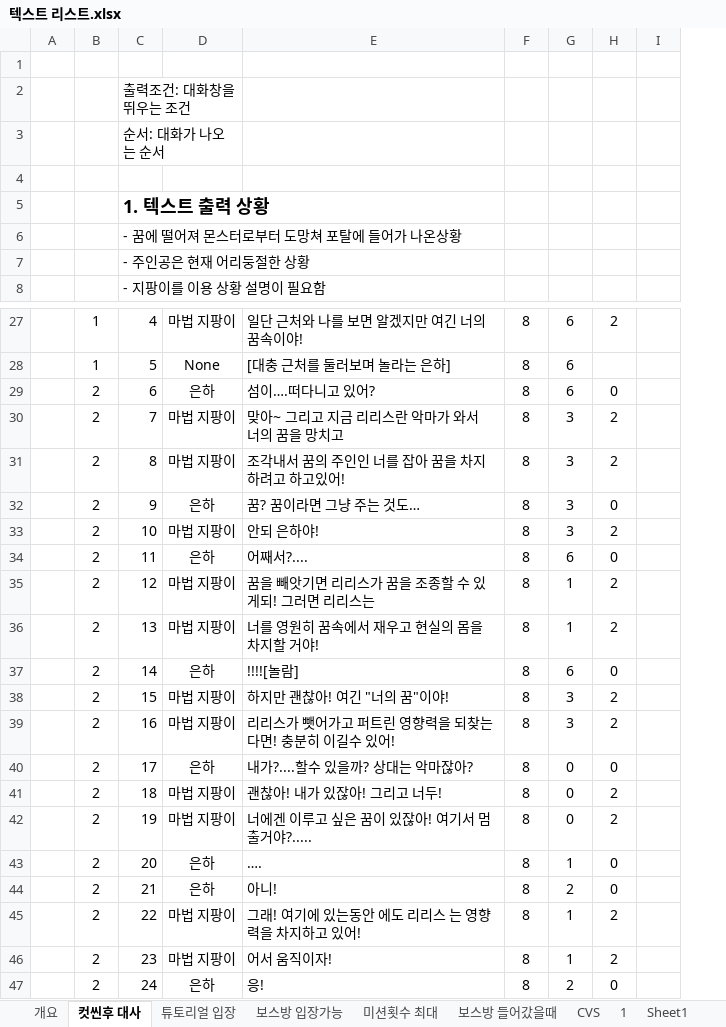
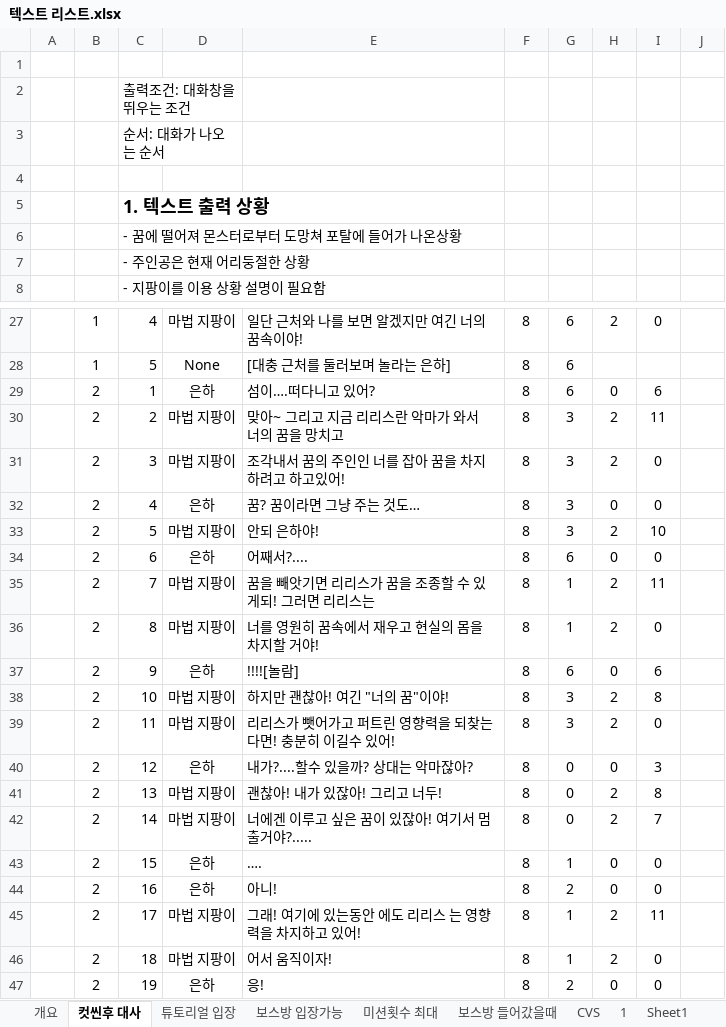
Before and after one commit to lalyns/MondayClass, an Excel workbook: Document/리스트/텍스트 리스트.xlsx, sheet 컷씬후 대사, drawn as a sheet; only a part is shown, gaps mark what is left out; values as stored, in another font and other column widths than the file's, no borders; the diff names each change by its address in the sheet, - before the commit and + after, or states it on an @@ line.

```diff
--- a/Document/리스트/텍스트 리스트.xlsx (sheet 컷씬후 대사)
+++ b/Document/리스트/텍스트 리스트.xlsx (sheet 컷씬후 대사)
+column I, rows 27-47: 0 |  | 6 | 11 | 0 | 0 | 10 | 0 | 11 | 0 | 6 | 8 | 0 | 3 | 8 | 7 | 0 | 0 | 11 | 0 | 0
-C29: 6
+C29: 1
-C30: 7
+C30: 2
-C31: 8
+C31: 3
-C32: 9
+C32: 4
-C33: 10
+C33: 5
-C34: 11
+C34: 6
-C35: 12
+C35: 7
-C36: 13
+C36: 8
-C37: 14
+C37: 9
-C38: 15
+C38: 10
-C39: 16
+C39: 11
-C40: 17
+C40: 12
-C41: 18
+C41: 13
-C42: 19
+C42: 14
-C43: 20
+C43: 15
-C44: 21
+C44: 16
-C45: 22
+C45: 17
-C46: 23
+C46: 18
-C47: 24
+C47: 19
```
Also changed, not shown: sheet 보스방 입장가능, sheet 미션횟수 최대, sheet 보스방 들어갔을때, sheet 튜토리얼 입장, other sheet tabs, 2 other files.
